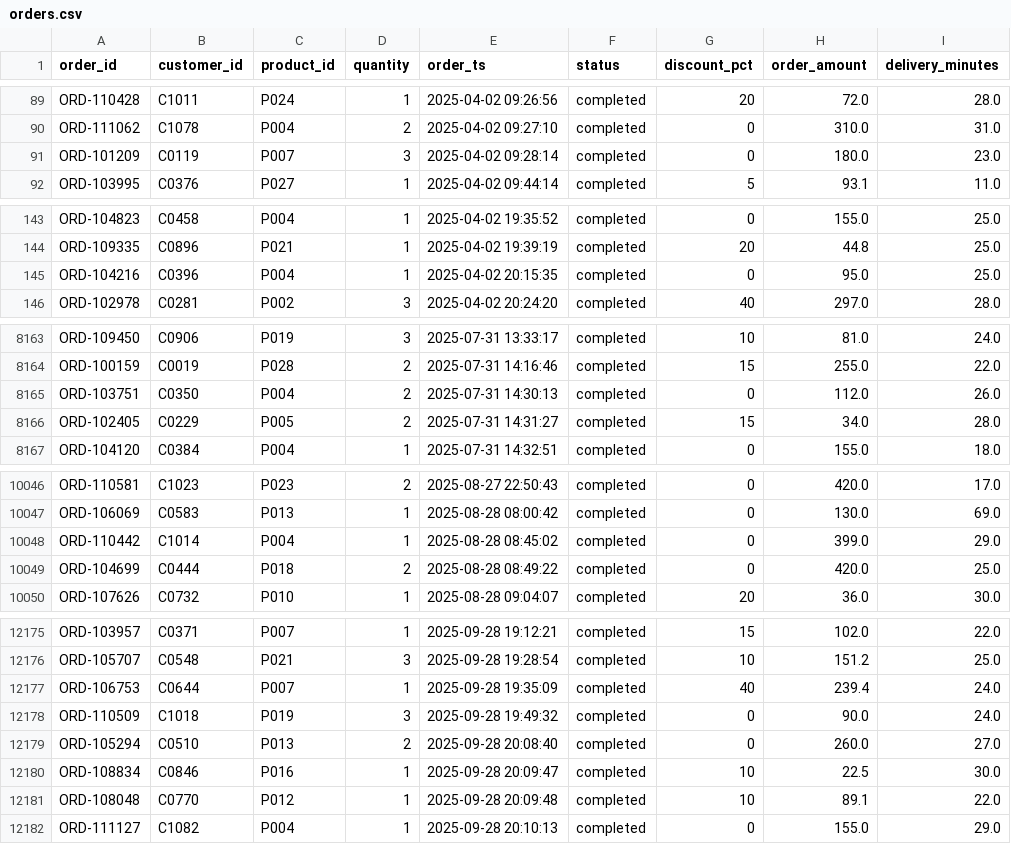
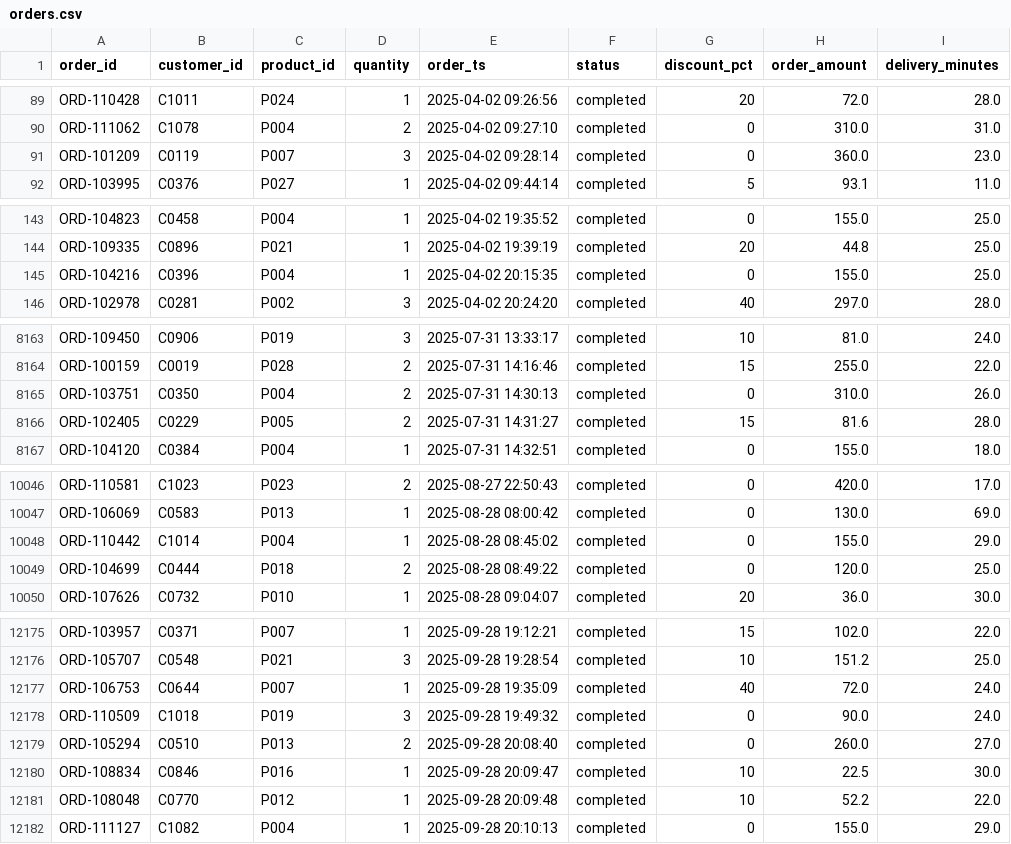
Before and after one commit to lakshmeeepriya98-sys/instamart-copilot, a CSV file: data/clean/orders.csv, drawn as a sheet; only a part is shown, gaps mark what is left out; the diff covers the shown part only.

```diff
--- a/data/clean/orders.csv
+++ b/data/clean/orders.csv
@@ -90,3 +90,3 @@ ORD-110428,C1011,P024,1,2025-04-02 09:26:56,completed,20,72.0,28.0
 ORD-111062,C1078,P004,2,2025-04-02 09:27:10,completed,0,310.0,31.0
-ORD-101209,C0119,P007,3,2025-04-02 09:28:14,completed,0,180.0,23.0
+ORD-101209,C0119,P007,3,2025-04-02 09:28:14,completed,0,360.0,23.0
 ORD-103995,C0376,P027,1,2025-04-02 09:44:14,completed,5,93.1,11.0
@@ -144,3 +144,3 @@ ORD-104823,C0458,P004,1,2025-04-02 19:35:52,completed,0,155.0,25.0
 ORD-109335,C0896,P021,1,2025-04-02 19:39:19,completed,20,44.8,25.0
-ORD-104216,C0396,P004,1,2025-04-02 20:15:35,completed,0,95.0,25.0
+ORD-104216,C0396,P004,1,2025-04-02 20:15:35,completed,0,155.0,25.0
 ORD-102978,C0281,P002,3,2025-04-02 20:24:20,completed,40,297.0,28.0
@@ -8164,4 +8164,4 @@ ORD-109450,C0906,P019,3,2025-07-31 13:33:17,completed,10,81.0,24.0
 ORD-100159,C0019,P028,2,2025-07-31 14:16:46,completed,15,255.0,22.0
-ORD-103751,C0350,P004,2,2025-07-31 14:30:13,completed,0,112.0,26.0
-ORD-102405,C0229,P005,2,2025-07-31 14:31:27,completed,15,34.0,28.0
+ORD-103751,C0350,P004,2,2025-07-31 14:30:13,completed,0,310.0,26.0
+ORD-102405,C0229,P005,2,2025-07-31 14:31:27,completed,15,81.6,28.0
 ORD-104120,C0384,P004,1,2025-07-31 14:32:51,completed,0,155.0,18.0
@@ -10047,4 +10047,4 @@ ORD-110581,C1023,P023,2,2025-08-27 22:50:43,completed,0,420.0,17.0
 ORD-106069,C0583,P013,1,2025-08-28 08:00:42,completed,0,130.0,69.0
-ORD-110442,C1014,P004,1,2025-08-28 08:45:02,completed,0,399.0,29.0
-ORD-104699,C0444,P018,2,2025-08-28 08:49:22,completed,0,420.0,25.0
+ORD-110442,C1014,P004,1,2025-08-28 08:45:02,completed,0,155.0,29.0
+ORD-104699,C0444,P018,2,2025-08-28 08:49:22,completed,0,120.0,25.0
 ORD-107626,C0732,P010,1,2025-08-28 09:04:07,completed,20,36.0,30.0
@@ -12176,3 +12176,3 @@ ORD-103957,C0371,P007,1,2025-09-28 19:12:21,completed,15,102.0,22.0
 ORD-105707,C0548,P021,3,2025-09-28 19:28:54,completed,10,151.2,25.0
-ORD-106753,C0644,P007,1,2025-09-28 19:35:09,completed,40,239.4,24.0
+ORD-106753,C0644,P007,1,2025-09-28 19:35:09,completed,40,72.0,24.0
 ORD-110509,C1018,P019,3,2025-09-28 19:49:32,completed,0,90.0,24.0
@@ -12180,3 +12180,3 @@ ORD-105294,C0510,P013,2,2025-09-28 20:08:40,completed,0,260.0,27.0
 ORD-108834,C0846,P016,1,2025-09-28 20:09:47,completed,10,22.5,30.0
-ORD-108048,C0770,P012,1,2025-09-28 20:09:48,completed,10,89.1,22.0
+ORD-108048,C0770,P012,1,2025-09-28 20:09:48,completed,10,52.2,22.0
 ORD-111127,C1082,P004,1,2025-09-28 20:10:13,completed,0,155.0,29.0
```
Also changed, not shown: 101 edited cells elsewhere in this file, outputs/customer_segments.csv, outputs/retention_list.csv, 5 other files.
